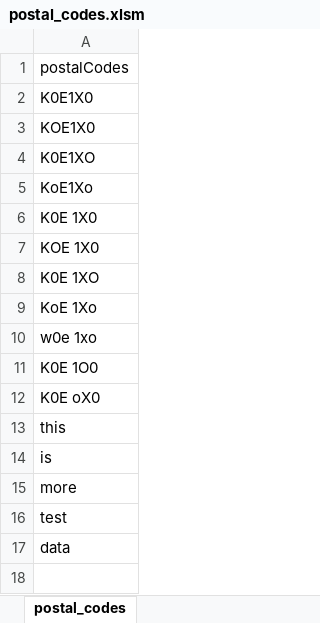
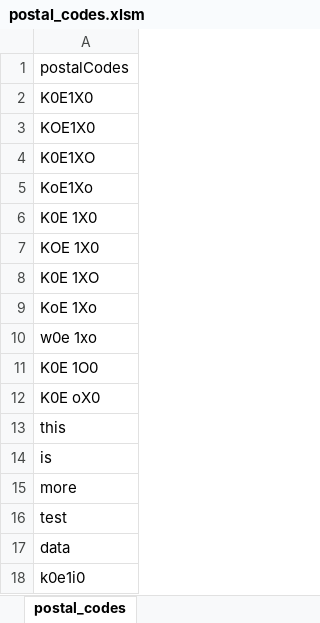
Before and after one commit to JorMerr/postal_code_cleaner, an Excel workbook: postal_codes.xlsm, sheet postal_codes, drawn as a sheet; values as stored, in another font and other column widths than the file's, no borders; the diff names each change by its address in the sheet, - before the commit and + after, or states it on an @@ line.

Commit message:
Updated the VBA Script code to make character replacements for common errors, format remaining invalid postal codes with red fill in the input sheet. Some refactoring to simplify the code

```diff
--- a/postal_codes.xlsm (sheet postal_codes)
+++ b/postal_codes.xlsm (sheet postal_codes)
+row 18: k0e1i0
```
Also changed, not shown: 1 other file.
